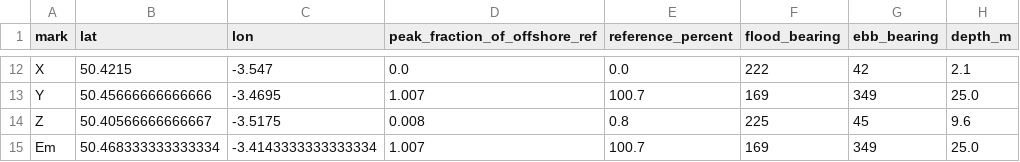
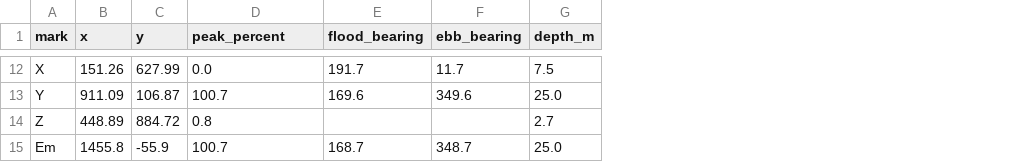
Before and after one commit to Adamw21/Torbay_tidal_flow, a CSV file: mark_model_summary.csv, drawn as a sheet; only a part is shown, gaps mark what is left out; removed rows and columns are numbered as before the commit, all else as after; the diff covers the shown part only; the diff names each change by its address in the sheet, - before the commit and + after, or states it on an @@ line.

```diff
--- a/mark_model_summary.csv
+++ b/mark_model_summary.csv
-column B (lat), rows 12-15: 50.4215 | 50.45666666666666 | 50.40566666666667 | 50.468333333333334
-column C (lon), rows 12-15: -3.547 | -3.4695 | -3.5175 | -3.4143333333333334
-column D (peak_fraction_of_offshore_ref), rows 12-15: 0.0 | 1.007 | 0.008 | 1.007
+column B (x), rows 12-15: 151.26 | 911.09 | 448.89 | 1455.8
+column C (y), rows 12-15: 627.99 | 106.87 | 884.72 | -55.9
-D1: reference_percent
+D1: peak_percent
-E12 (flood_bearing): 222
+E12 (flood_bearing): 191.7
-F12 (ebb_bearing): 42
+F12 (ebb_bearing): 11.7
-G12 (depth_m): 2.1
+G12 (depth_m): 7.5
-E13 (flood_bearing): 169
+E13 (flood_bearing): 169.6
-F13 (ebb_bearing): 349
+F13 (ebb_bearing): 349.6
-E14 (flood_bearing): 225
+E14 (flood_bearing): (empty)
-F14 (ebb_bearing): 45
+F14 (ebb_bearing): (empty)
-G14 (depth_m): 9.6
+G14 (depth_m): 2.7
-E15 (flood_bearing): 169
+E15 (flood_bearing): 168.7
-F15 (ebb_bearing): 349
+F15 (ebb_bearing): 348.7
```
Also changed, not shown: 26 edited cells elsewhere in this file, 4 other files.
